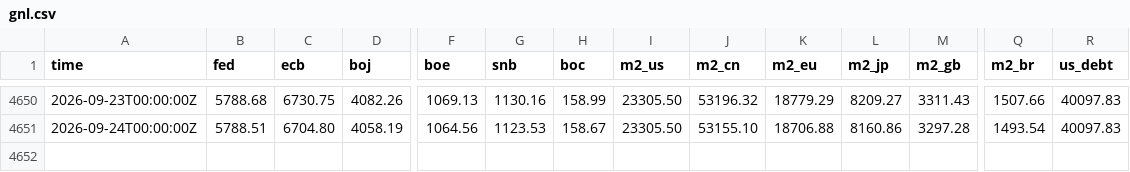
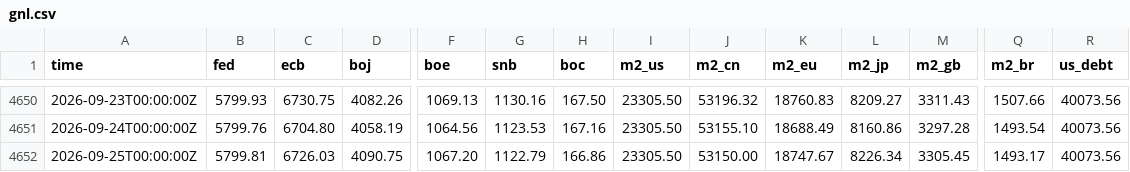
Before and after one commit to GnocchisCrypto/gnl-liquidity-data, a CSV file: gnl.csv, drawn as a sheet; only a part is shown, gaps mark what is left out; rows hold the shown columns only; the diff covers the shown part only; the diff names each change by its address in the sheet, - before the commit and + after, or states it on an @@ line.

```diff
--- a/gnl.csv
+++ b/gnl.csv
-B4650 (fed): 5788.68
+B4650 (fed): 5799.93
-H4650 (boc): 158.99
+H4650 (boc): 167.50
-K4650 (m2_eu): 18779.29
+K4650 (m2_eu): 18760.83
-R4650:R4651 (us_debt): 40097.83
+R4650:R4651 (us_debt): 40073.56
-B4651 (fed): 5788.51
+B4651 (fed): 5799.76
-H4651 (boc): 158.67
+H4651 (boc): 167.16
-K4651 (m2_eu): 18706.88
+K4651 (m2_eu): 18688.49
+row 4652: 2026-09-25T00:00:00Z | 5799.81 | 6726.03 | 4090.75 | 1067.20 | 1122.79 | 166.86 | 23305.50 | 53150.00 | 18747.67 | 8226.34 | 3305.45 | 1493.17 | 40073.56
```
Also changed, not shown: 54 edited cells elsewhere in this file, 1 other file.
